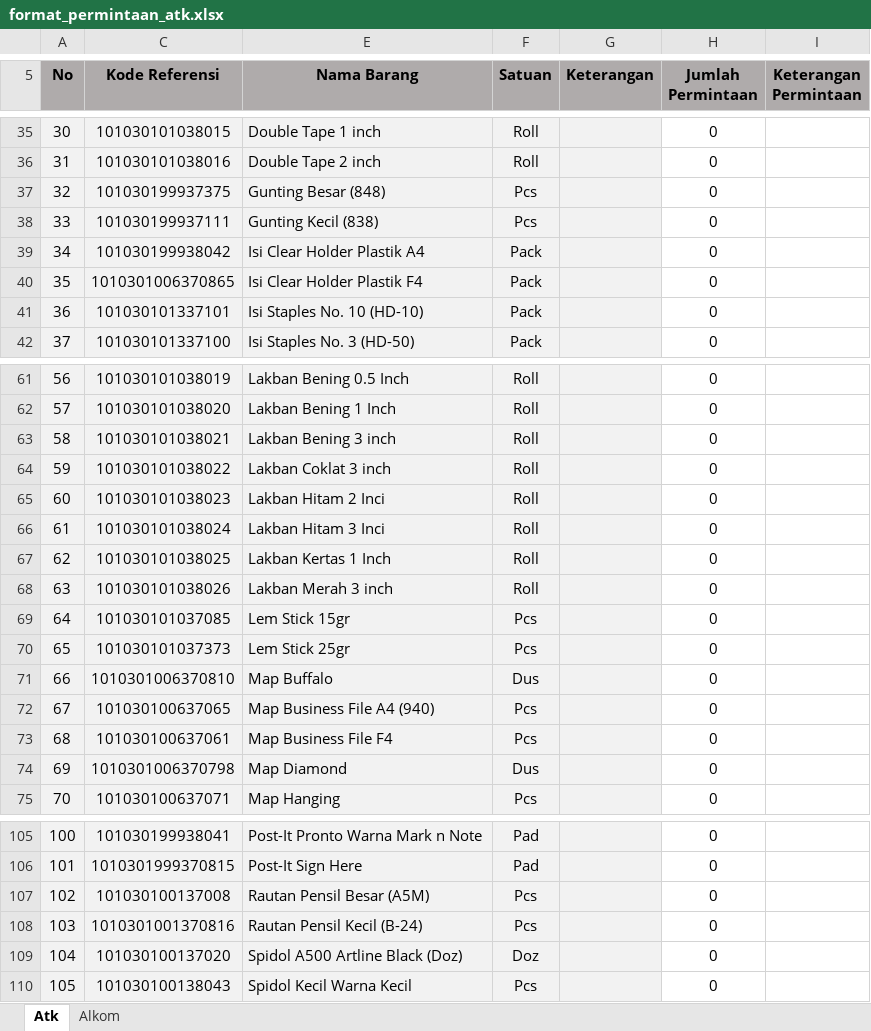
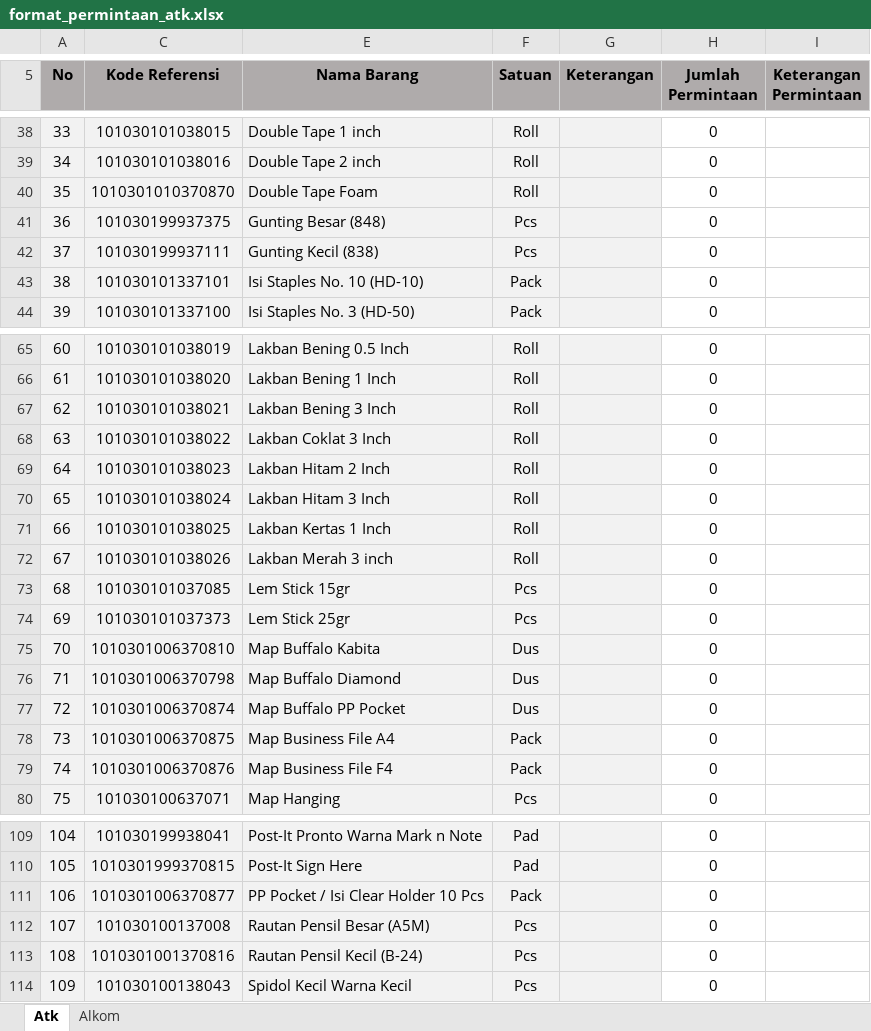
Before and after one commit to mfahmifadhs/siporsat, an Excel workbook: public/format/format_permintaan_atk.xlsx, sheet Atk, drawn as a sheet; only a part is shown, gaps mark what is left out; values as stored, in another font and other column widths than the file's, no borders; removed rows and columns are numbered as before the commit, all else as after; the diff covers the shown part only; the diff names each change by its address in the sheet, - before the commit and + after, or states it on an @@ line.

Commit message:
update format ref

```diff
--- a/public/format/format_permintaan_atk.xlsx (sheet Atk)
+++ b/public/format/format_permintaan_atk.xlsx (sheet Atk)
@@ column A (No) renumbered from row 8 down @@
+row 40: 35 | 1010301010370870 | Double Tape Foam | Roll |  | 0
-row 39: 34 | 101030199938042 | Isi Clear Holder Plastik A4 | Pack |  | 0
-row 40: 35 | 1010301006370865 | Isi Clear Holder Plastik F4 | Pack |  | 0
-E67 (Nama Barang): Lakban Bening 3 inch
+E67 (Nama Barang): Lakban Bening 3 Inch
-E68 (Nama Barang): Lakban Coklat 3 inch
+E68 (Nama Barang): Lakban Coklat 3 Inch
-E69 (Nama Barang): Lakban Hitam 2 Inci
+E69 (Nama Barang): Lakban Hitam 2 Inch
-E70 (Nama Barang): Lakban Hitam 3 Inci
+E70 (Nama Barang): Lakban Hitam 3 Inch
-E75 (Nama Barang): Map Buffalo
+E75 (Nama Barang): Map Buffalo Kabita
-row 72: 67 | 101030100637065 | Map Business File A4 (940) | Pcs |  | 0
-row 73: 68 | 101030100637061 | Map Business File F4 | Pcs |  | 0
-E76 (Nama Barang): Map Diamond
+E76 (Nama Barang): Map Buffalo Diamond
+row 77: 72 | 1010301006370874 | Map Buffalo PP Pocket | Dus |  | 0
+row 78: 73 | 1010301006370875 | Map Business File A4 | Pack |  | 0
+row 79: 74 | 1010301006370876 | Map Business File F4 | Pack |  | 0
+row 111: 106 | 1010301006370877 | PP Pocket / Isi Clear Holder 10 Pcs | Pack |  | 0
-row 109: 104 | 101030100137020 | Spidol A500 Artline Black (Doz) | Doz |  | 0
```
Also changed, not shown: 5 added rows, 1 removed row and 7 edited cells elsewhere in this sheet, sheet Alkom, formulas that keep their value, hidden cells, 1 other file.
